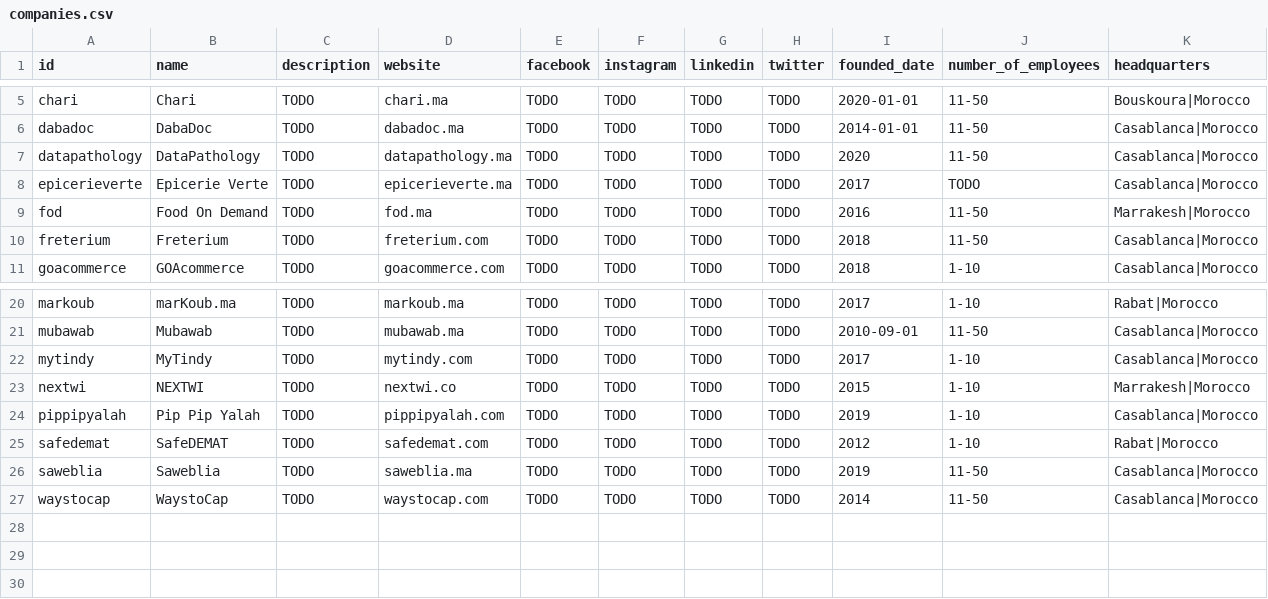
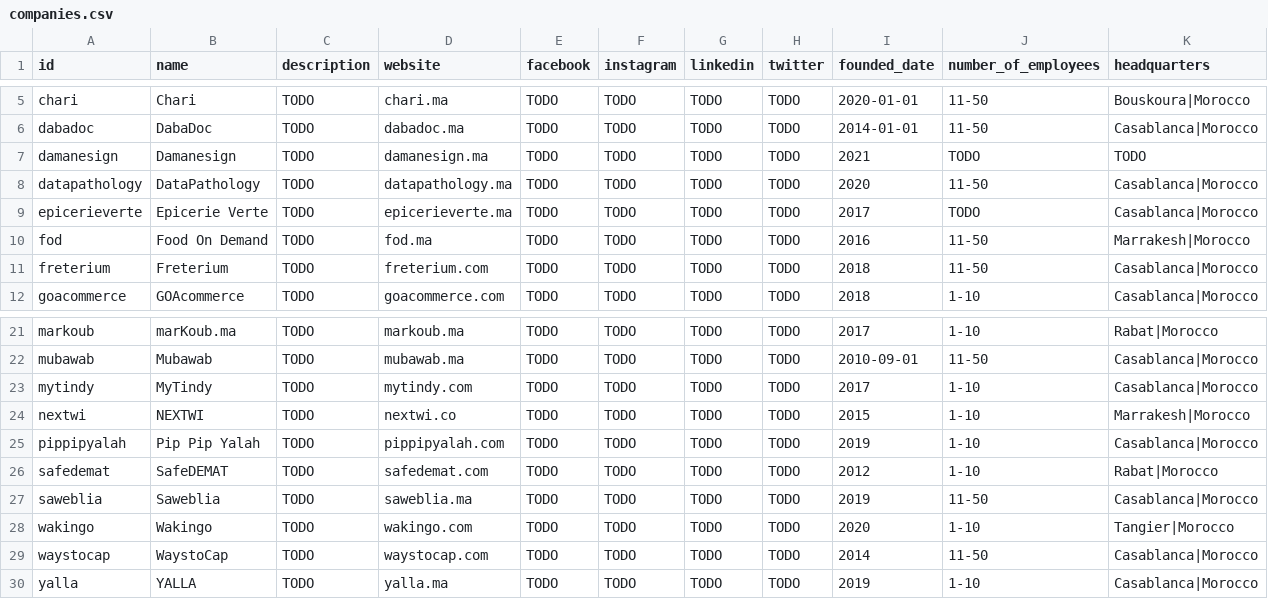
Before and after one commit to dy3l/yqGcHIiNPLS, a CSV file: data/companies.csv, drawn as a sheet; only a part is shown, gaps mark what is left out; the diff names each change by its address in the sheet, - before the commit and + after, or states it on an @@ line.

Commit message:
Add damanesign, wakingo, waystocap and yalla

```diff
--- a/data/companies.csv
+++ b/data/companies.csv
+row 7: damanesign | Damanesign | TODO | damanesign.ma | TODO | TODO | TODO | TODO | 2021 | TODO | TODO
+row 28: wakingo | Wakingo | TODO | wakingo.com | TODO | TODO | TODO | TODO | 2020 | 1-10 | Tangier|Morocco
+row 30: yalla | YALLA | TODO | yalla.ma | TODO | TODO | TODO | TODO | 2019 | 1-10 | Casablanca|Morocco
```
